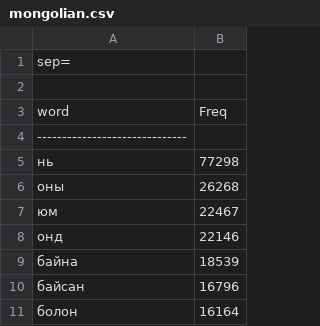
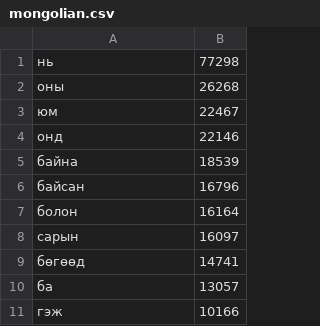
Before and after one commit to charshey/Stemmer, a CSV file: data/mongolian.csv, drawn as a sheet; only a part is shown; the shorter side is filled out with more unchanged rows; the diff names each change by its address in the sheet, - before the commit and + after, or states it on an @@ line.

```diff
--- a/data/mongolian.csv
+++ b/data/mongolian.csv
-row 1: sep=
-row 2: (empty)
-row 3: word | Freq
-row 4: ------------------------------
```
Also changed, not shown: 11 other files.
